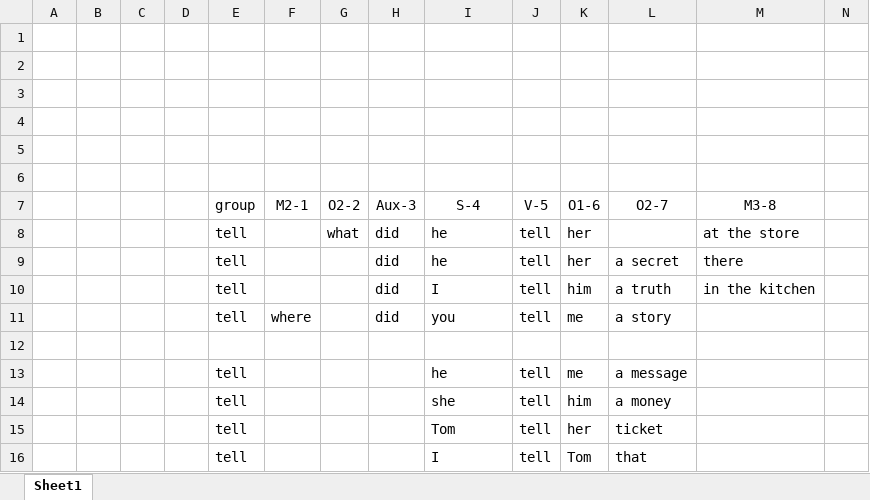
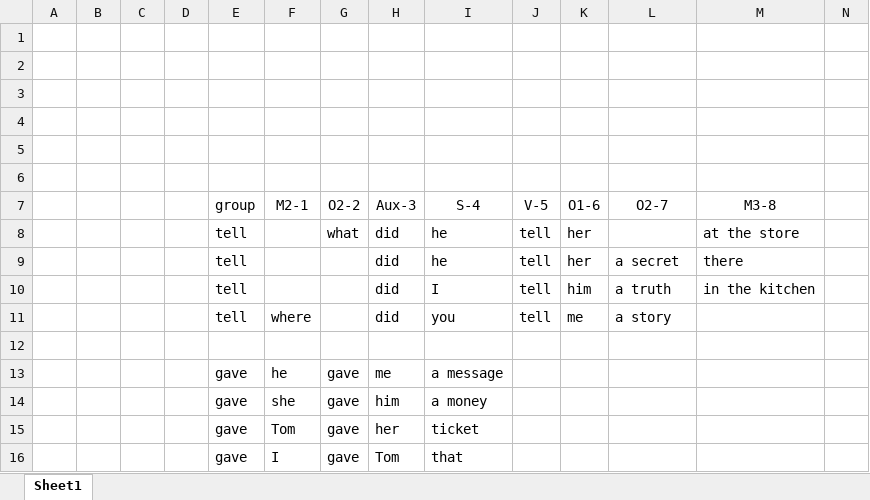
Before and after one commit to altheahfy/Rephrase-Project02, an Excel workbook: training/data/絶対順序考察.xlsx, sheet Sheet1, drawn as a sheet; only a part is shown; values as stored, in another font and other column widths than the file's, no borders; removed rows and columns are numbered as before the commit, all else as after; rows hold the shown columns only; the diff names each change by its address in the sheet, - before the commit and + after, or states it on an @@ line.

```diff
--- a/training/data/絶対順序考察.xlsx (sheet Sheet1)
+++ b/training/data/絶対順序考察.xlsx (sheet Sheet1)
-row 13:  |  |  |  | tell |  |  |  | he | tell | me | a message
-row 14:  |  |  |  | tell |  |  |  | she | tell | him | a money
-row 15:  |  |  |  | tell |  |  |  | Tom | tell | her | ticket
-row 16:  |  |  |  | tell |  |  |  | I | tell | Tom | that
+row 13:  |  |  |  | gave | he | gave | me | a message
+row 14:  |  |  |  | gave | she | gave | him | a money
+row 15:  |  |  |  | gave | Tom | gave | her | ticket
+row 16:  |  |  |  | gave | I | gave | Tom | that
```
Also changed, not shown: 2 other files.
